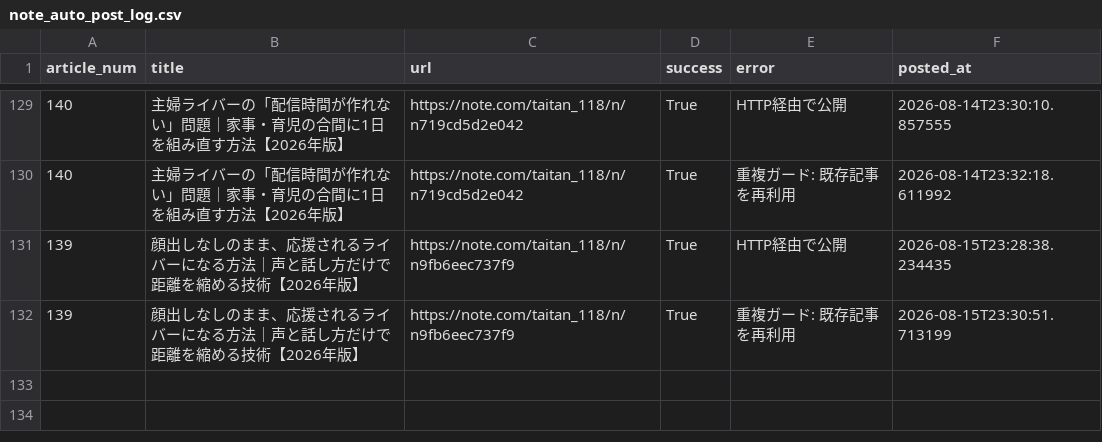
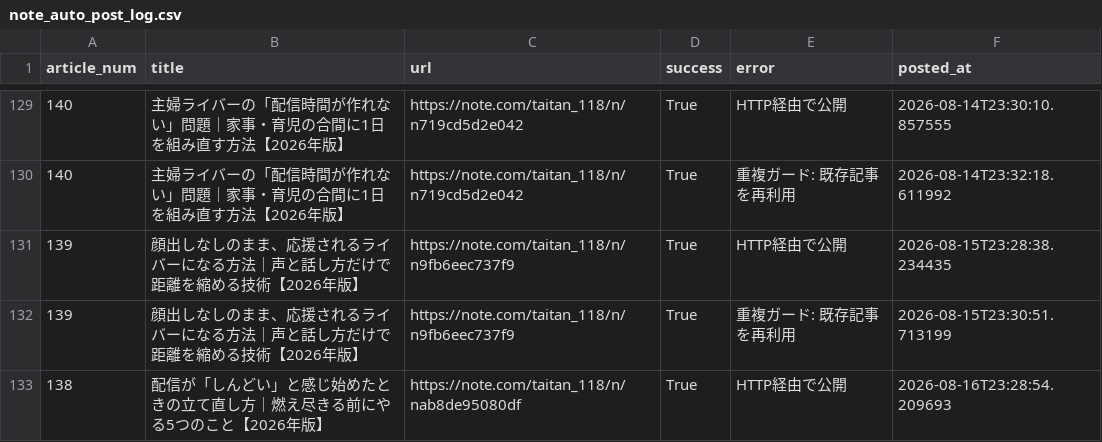
Before and after one commit to taitan118120-dot/liver-acquisition, a CSV file: data/note_auto_post_log.csv, drawn as a sheet; only a part is shown, gaps mark what is left out; the diff names each change by its address in the sheet, - before the commit and + after, or states it on an @@ line.

```diff
--- a/data/note_auto_post_log.csv
+++ b/data/note_auto_post_log.csv
+row 133: 138 | 配信が「しんどい」と感じ始めたときの立て直し方｜燃え尽きる前にやる5つのこと【2026年版】 | https://note.com/taitan_118/n/nab8de95080df | True | HTTP経由で公開 | 2026-08-16T23:28:54.209693
```
